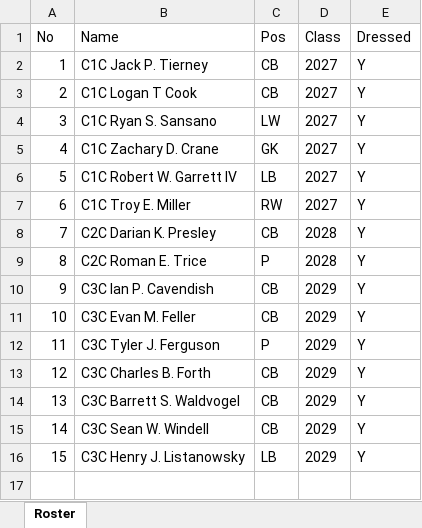
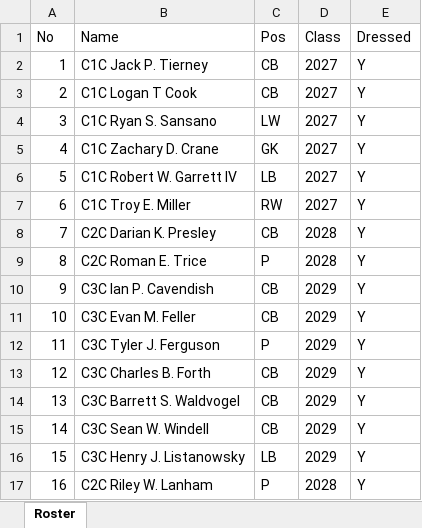
Before and after one commit to rwgthefour/Handball, an Excel workbook: data/roster.xlsx, sheet Roster, drawn as a sheet; values as stored, in another font and other column widths than the file's, no borders; the diff names each change by its address in the sheet, - before the commit and + after, or states it on an @@ line.

```diff
--- a/data/roster.xlsx (sheet Roster)
+++ b/data/roster.xlsx (sheet Roster)
+row 17: 16 | C2C Riley W. Lanham | P | 2028 | Y
```
